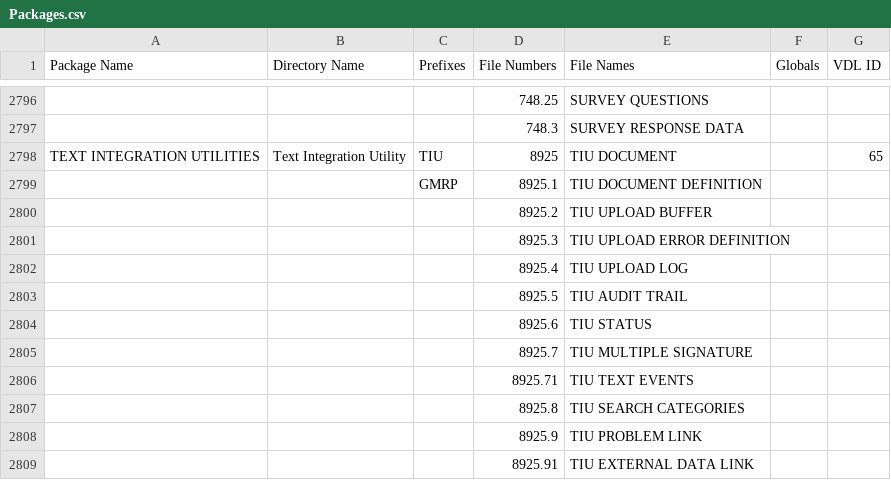
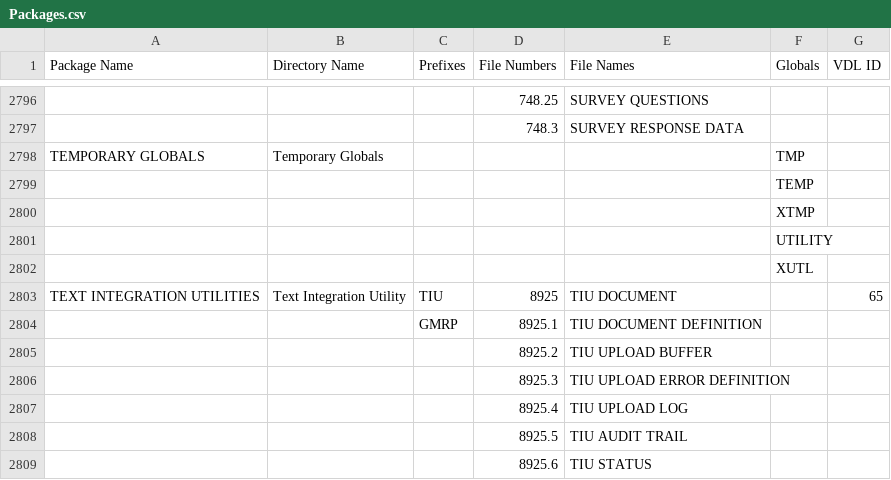
Before and after one commit to WorldVistA/VistA, a CSV file: Packages.csv, drawn as a sheet; only a part is shown, gaps mark what is left out; the shorter side is filled out with more unchanged rows; the diff names each change by its address in the sheet, - before the commit and + after, or states it on an @@ line.

Commit message:
Add a fake package for temporary globals
Add a new package to the CSV files which will allow the DOX pages to
categorize TMP/XTMP/UTILITY as temporary globals which do not belong in
the UNCAGEGORIZED package.

Change-Id: I579352947461f77b91d840f2869306690bf70b64

```diff
--- a/Packages.csv
+++ b/Packages.csv
+row 2798: TEMPORARY GLOBALS | Temporary Globals |  |  |  | TMP
+row 2799:  |  |  |  |  | TEMP
+row 2800:  |  |  |  |  | XTMP
+row 2801:  |  |  |  |  | UTILITY
+row 2802:  |  |  |  |  | XUTL
```
